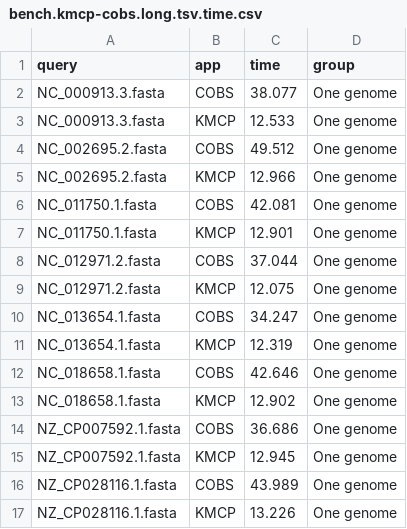
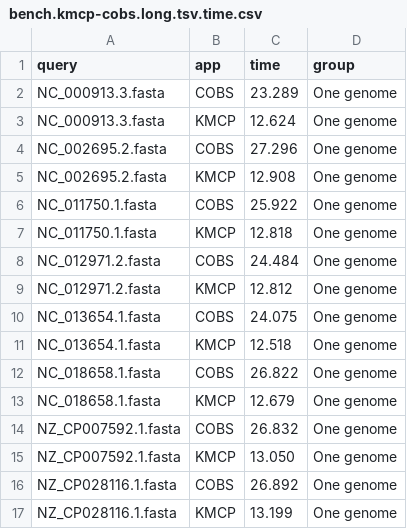
Before and after one commit to shenwei356/kmcp, a CSV file: benchmarks/searching/bench.kmcp-cobs.long.tsv.time.csv, drawn as a sheet.

```diff
--- a/benchmarks/searching/bench.kmcp-cobs.long.tsv.time.csv
+++ b/benchmarks/searching/bench.kmcp-cobs.long.tsv.time.csv
@@ -1,17 +1,17 @@
 query,app,time,group
-NC_000913.3.fasta,COBS,38.077,One genome
-NC_000913.3.fasta,KMCP,12.533,One genome
-NC_002695.2.fasta,COBS,49.512,One genome
-NC_002695.2.fasta,KMCP,12.966,One genome
-NC_011750.1.fasta,COBS,42.081,One genome
-NC_011750.1.fasta,KMCP,12.901,One genome
-NC_012971.2.fasta,COBS,37.044,One genome
-NC_012971.2.fasta,KMCP,12.075,One genome
-NC_013654.1.fasta,COBS,34.247,One genome
-NC_013654.1.fasta,KMCP,12.319,One genome
-NC_018658.1.fasta,COBS,42.646,One genome
-NC_018658.1.fasta,KMCP,12.902,One genome
-NZ_CP007592.1.fasta,COBS,36.686,One genome
-NZ_CP007592.1.fasta,KMCP,12.945,One genome
-NZ_CP028116.1.fasta,COBS,43.989,One genome
-NZ_CP028116.1.fasta,KMCP,13.226,One genome
+NC_000913.3.fasta,COBS,23.289,One genome
+NC_000913.3.fasta,KMCP,12.624,One genome
+NC_002695.2.fasta,COBS,27.296,One genome
+NC_002695.2.fasta,KMCP,12.908,One genome
+NC_011750.1.fasta,COBS,25.922,One genome
+NC_011750.1.fasta,KMCP,12.818,One genome
+NC_012971.2.fasta,COBS,24.484,One genome
+NC_012971.2.fasta,KMCP,12.812,One genome
+NC_013654.1.fasta,COBS,24.075,One genome
+NC_013654.1.fasta,KMCP,12.518,One genome
+NC_018658.1.fasta,COBS,26.822,One genome
+NC_018658.1.fasta,KMCP,12.679,One genome
+NZ_CP007592.1.fasta,COBS,26.832,One genome
+NZ_CP007592.1.fasta,KMCP,13.050,One genome
+NZ_CP028116.1.fasta,COBS,26.892,One genome
+NZ_CP028116.1.fasta,KMCP,13.199,One genome
```
Also changed, not shown: benchmarks/searching/bench.kmcp-cobs-loadall.short.tsv, benchmarks/searching/bench.kmcp-cobs.csv, 22 other files.
